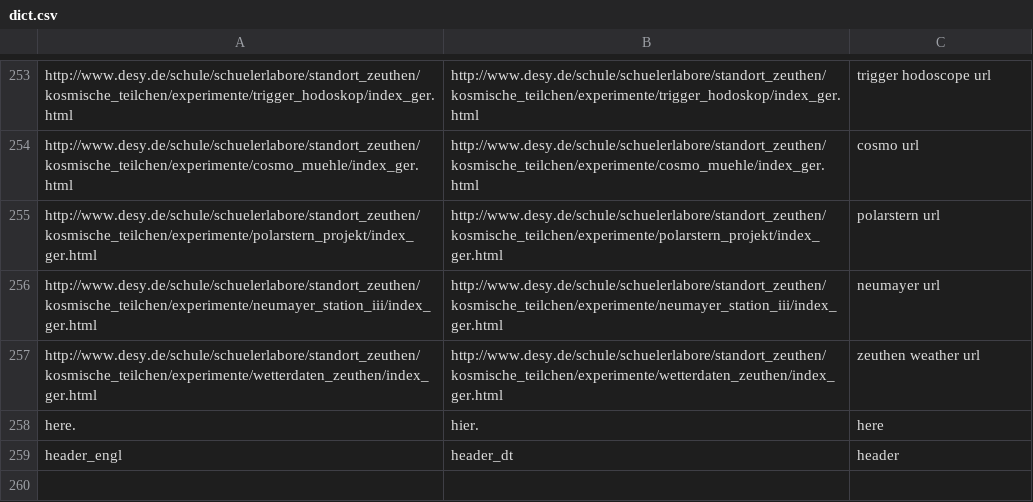
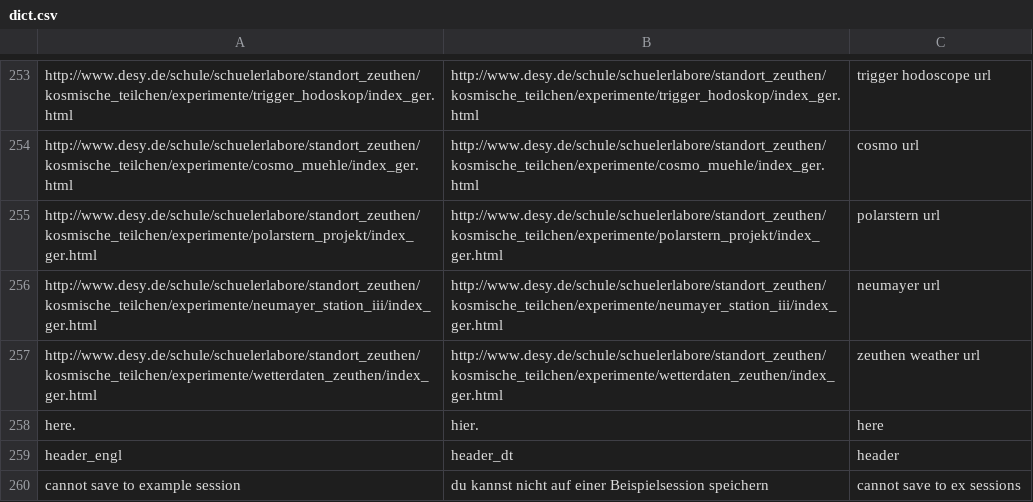
Before and after one commit to mw10178/CosmicAtWeb, a CSV file: ctplot/dict.csv, drawn as a sheet; only a part is shown, gaps mark what is left out.

Commit message:
fixxing of removal of the svg save feature and making it impossible to save to an example session

```diff
--- a/ctplot/dict.csv
+++ b/ctplot/dict.csv
@@ -259 +259,2 @@ here.,hier.,here
 header_engl,header_dt,header
+cannot save to example session,du kannst nicht auf einer Beispielsession speichern,cannot save to ex sessions
```
Also changed, not shown: 3 other files.
